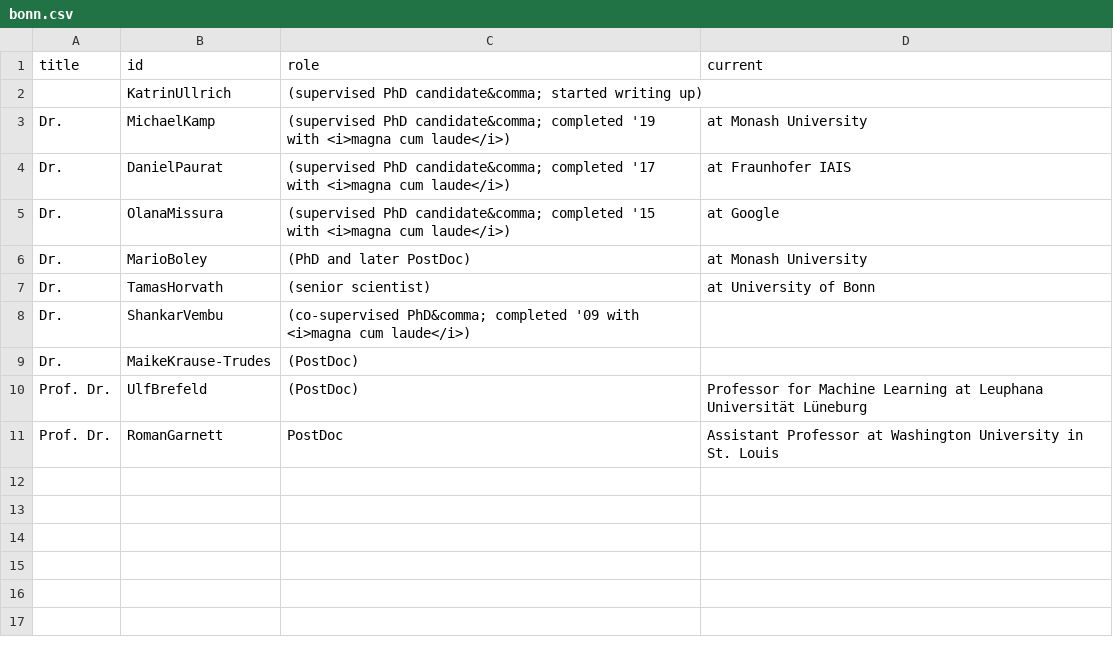
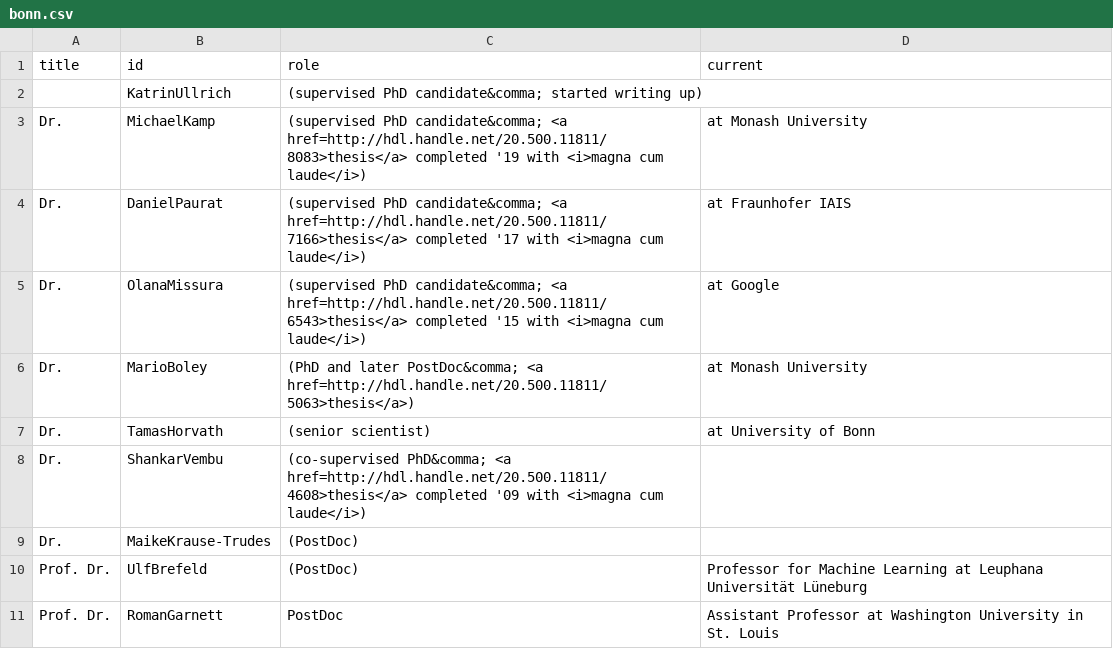
Before and after one commit to ml-tuw/ml-tuw.github.io, a CSV file: _data/group/bonn.csv, drawn as a sheet.

```diff
--- a/_data/group/bonn.csv
+++ b/_data/group/bonn.csv
@@ -2,8 +2,8 @@ title,id,role,current
 ,KatrinUllrich, (supervised PhD candidate&comma; started writing up),
-Dr. ,MichaelKamp, (supervised PhD candidate&comma; completed '19 with <i>magna cum laude</i>), at Monash University
-Dr. ,DanielPaurat, (supervised PhD candidate&comma; completed '17 with <i>magna cum laude</i>), at Fraunhofer IAIS
-Dr. ,OlanaMissura, (supervised PhD candidate&comma; completed '15 with <i>magna cum laude</i>), at Google
-Dr. ,MarioBoley, (PhD and later PostDoc), at Monash University
+Dr. ,MichaelKamp, (supervised PhD candidate&comma; <a href=http://hdl.handle.net/20.500.11811/8083>thesis</a> completed '19 with <i>magna cum laude</i>), at Monash University
+Dr. ,DanielPaurat, (supervised PhD candidate&comma; <a href=http://hdl.handle.net/20.500.11811/7166>thesis</a> completed '17 with <i>magna cum laude</i>), at Fraunhofer IAIS
+Dr. ,OlanaMissura, (supervised PhD candidate&comma; <a href=http://hdl.handle.net/20.500.11811/6543>thesis</a> completed '15 with <i>magna cum laude</i>), at Google
+Dr. ,MarioBoley, (PhD and later PostDoc&comma; <a href=http://hdl.handle.net/20.500.11811/5063>thesis</a>), at Monash University
 Dr. ,TamasHorvath, (senior scientist), at University of Bonn
-Dr. ,ShankarVembu, (co-supervised PhD&comma; completed '09 with <i>magna cum laude</i>),
+Dr. ,ShankarVembu, (co-supervised PhD&comma; <a href=http://hdl.handle.net/20.500.11811/4608>thesis</a> completed '09 with <i>magna cum laude</i>),
 Dr. ,MaikeKrause-Trudes, (PostDoc),
```
Also changed, not shown: _data/group/notts.csv, 1 other file.
